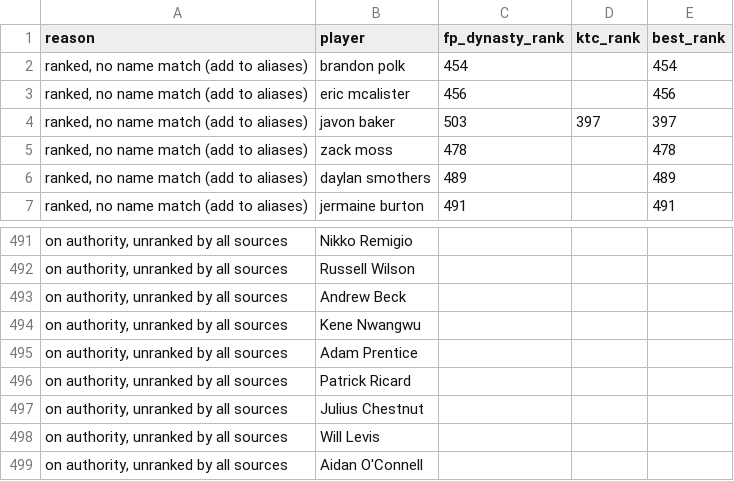
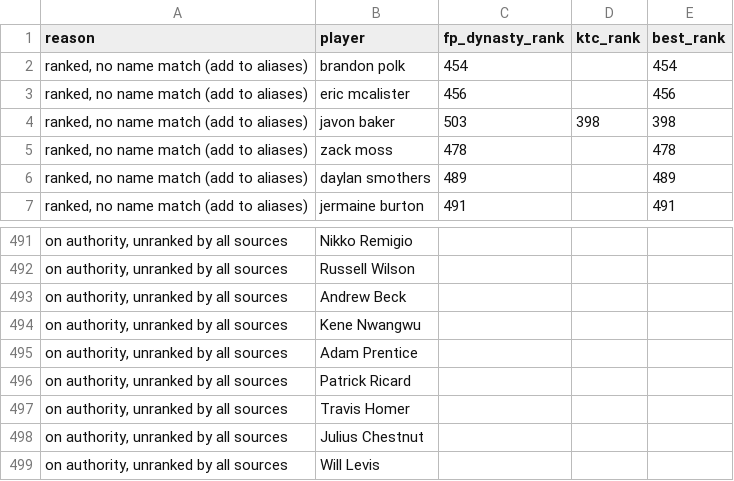
Before and after one commit to kyeill/dynasty, a CSV file: output/unmatched_nfl.csv, drawn as a sheet; only a part is shown, gaps mark what is left out; the shorter side is filled out with more unchanged rows.

```diff
--- a/output/unmatched_nfl.csv
+++ b/output/unmatched_nfl.csv
@@ -3,3 +3,3 @@
 "ranked, no name match (add to aliases)",eric mcalister,456,,456
-"ranked, no name match (add to aliases)",javon baker,503,397,397
+"ranked, no name match (add to aliases)",javon baker,503,398,398
 "ranked, no name match (add to aliases)",zack moss,478,,478
@@ -496,2 +496,3 @@
 "on authority, unranked by all sources",Patrick Ricard,,,
+"on authority, unranked by all sources",Travis Homer,,,
 "on authority, unranked by all sources",Julius Chestnut,,,
```
Also changed, not shown: lastgood/nfl_current.csv, lastgood/nfl_ktc.csv, 21 other files.
